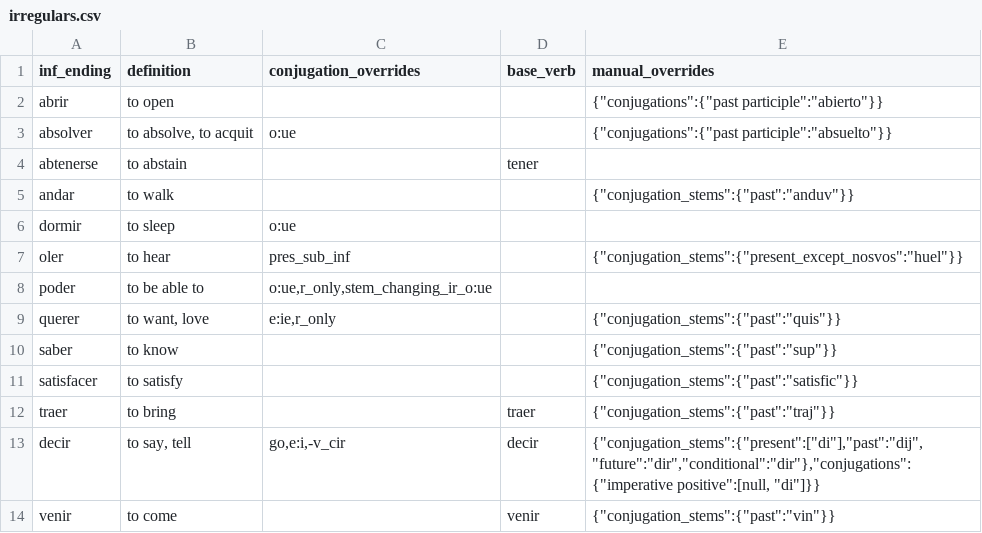
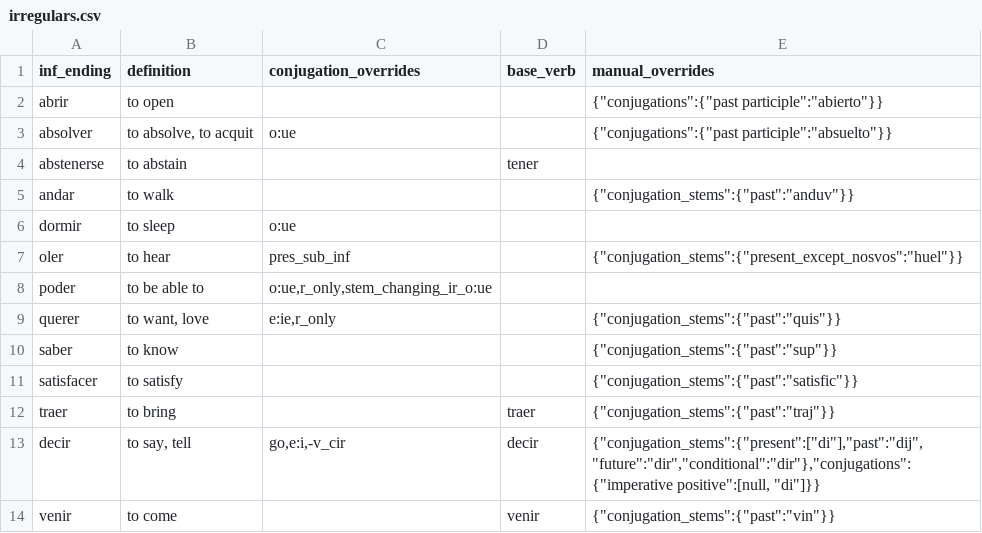
Before and after one commit to patmoore/anki-conjugate-spanish, a CSV file: conjugate_spanish/dictionaries/irregulars.csv, drawn as a sheet.

```diff
--- a/conjugate_spanish/dictionaries/irregulars.csv
+++ b/conjugate_spanish/dictionaries/irregulars.csv
@@ -3,3 +3,3 @@
 "absolver","to absolve, to acquit","o:ue",,"{""conjugations"":{""past participle"":""absuelto""}}"
-"abtenerse","to abstain",,"tener"
+"abstenerse","to abstain",,"tener"
 "andar","to walk",,,"{""conjugation_stems"":{""past"":""anduv""}}"
```
Also changed, not shown: 2 other files.
